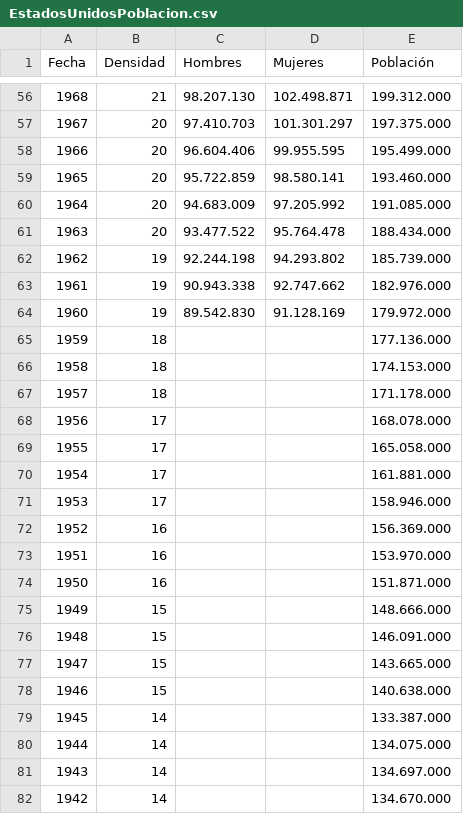
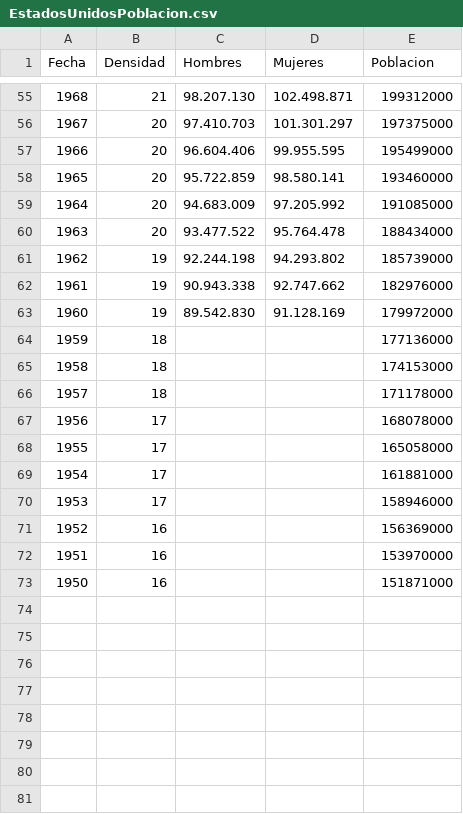
Before and after one commit to paoloVD21/repos1, a CSV file: SEMANA_14/EstadosUnidosPoblacion.csv, drawn as a sheet; only a part is shown, gaps mark what is left out; the diff covers the shown part only.

```diff
--- a/SEMANA_14/EstadosUnidosPoblacion.csv
+++ b/SEMANA_14/EstadosUnidosPoblacion.csv
@@ -1 +1 @@
-Fecha,Densidad,Hombres,Mujeres,Población
+Fecha,Densidad,Hombres,Mujeres,Poblacion
@@ -56,27 +55,19 @@ Fecha,Densidad,Hombres,Mujeres,Población
-1968,21,98.207.130,102.498.871,199.312.000
-1967,20,97.410.703,101.301.297,197.375.000
-1966,20,96.604.406,99.955.595,195.499.000
-1965,20,95.722.859,98.580.141,193.460.000
-1964,20,94.683.009,97.205.992,191.085.000
-1963,20,93.477.522,95.764.478,188.434.000
-1962,19,92.244.198,94.293.802,185.739.000
-1961,19,90.943.338,92.747.662,182.976.000
-1960,19,89.542.830,91.128.169,179.972.000
-1959,18,,,177.136.000
-1958,18,,,174.153.000
-1957,18,,,171.178.000
-1956,17,,,168.078.000
-1955,17,,,165.058.000
-1954,17,,,161.881.000
-1953,17,,,158.946.000
-1952,16,,,156.369.000
-1951,16,,,153.970.000
-1950,16,,,151.871.000
-1949,15,,,148.666.000
-1948,15,,,146.091.000
-1947,15,,,143.665.000
-1946,15,,,140.638.000
-1945,14,,,133.387.000
-1944,14,,,134.075.000
-1943,14,,,134.697.000
-1942,14,,,134.670.000
+1968,21,98.207.130,102.498.871,199312000
+1967,20,97.410.703,101.301.297,197375000
+1966,20,96.604.406,99.955.595,195499000
+1965,20,95.722.859,98.580.141,193460000
+1964,20,94.683.009,97.205.992,191085000
+1963,20,93.477.522,95.764.478,188434000
+1962,19,92.244.198,94.293.802,185739000
+1961,19,90.943.338,92.747.662,182976000
+1960,19,89.542.830,91.128.169,179972000
+1959,18,,,177136000
+1958,18,,,174153000
+1957,18,,,171178000
+1956,17,,,168078000
+1955,17,,,165058000
+1954,17,,,161881000
+1953,17,,,158946000
+1952,16,,,156369000
+1951,16,,,153970000
+1950,16,,,151871000
```
Also changed, not shown: 14 removed rows and 53 edited cells elsewhere in this file, 3 other files.
